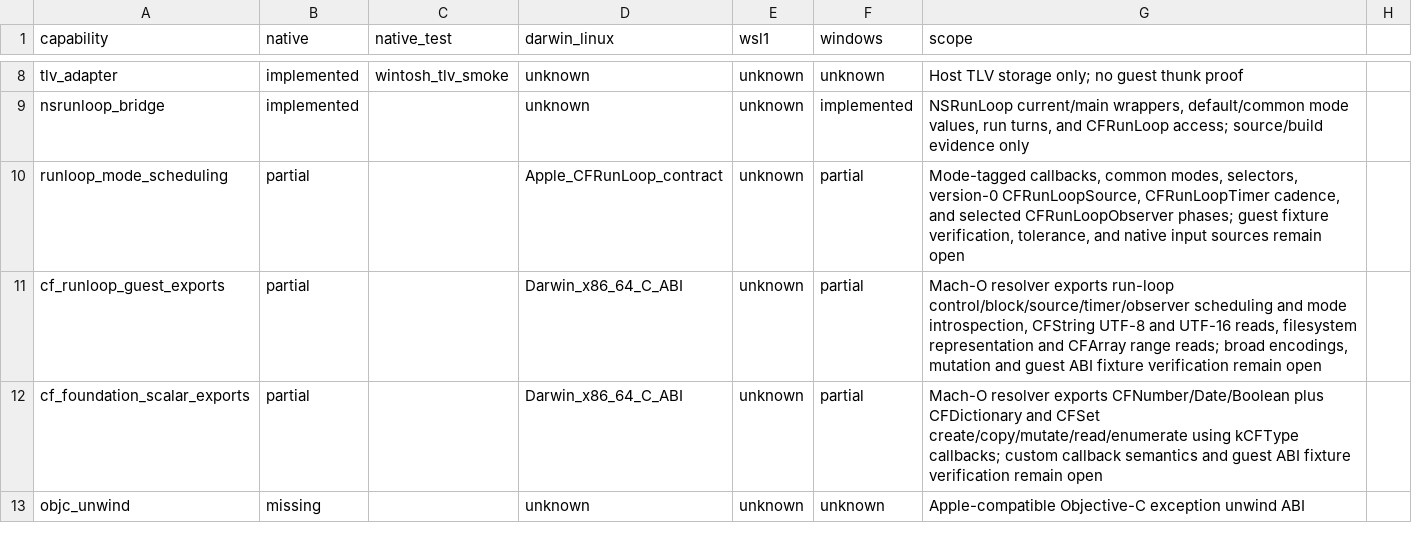
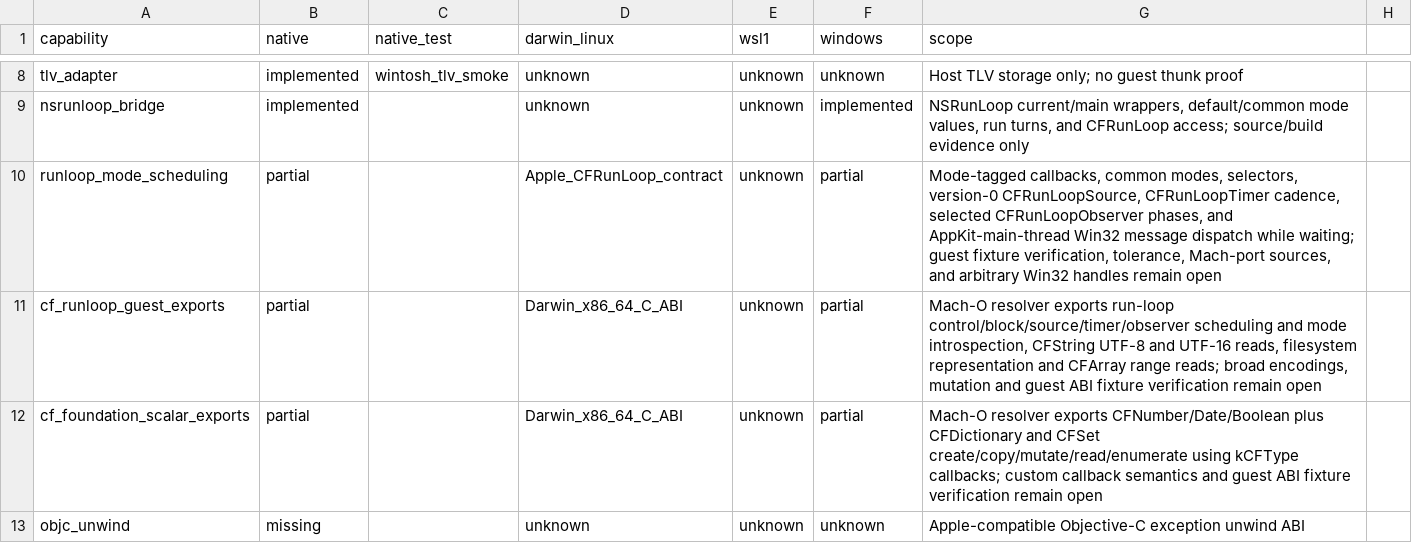
Before and after one commit to tarekwasfy01/Wintosh, a CSV file: docs/porting/TRANSFORM-CAPABILITIES.csv, drawn as a sheet; only a part is shown, gaps mark what is left out.

Commit message:
Pump Win32 events in AppKit run loops

```diff
--- a/docs/porting/TRANSFORM-CAPABILITIES.csv
+++ b/docs/porting/TRANSFORM-CAPABILITIES.csv
@@ -9,3 +9,3 @@ tlv_adapter,implemented,wintosh_tlv_smoke,unknown,unknown,unknown,Host TLV stora
 nsrunloop_bridge,implemented,,unknown,unknown,implemented,"NSRunLoop current/main wrappers, default/common mode values, run turns, and CFRunLoop access; source/build evidence only"
-runloop_mode_scheduling,partial,,Apple_CFRunLoop_contract,unknown,partial,"Mode-tagged callbacks, common modes, selectors, version-0 CFRunLoopSource, CFRunLoopTimer cadence, and selected CFRunLoopObserver phases; guest fixture verification, tolerance, and native input sources remain open"
+runloop_mode_scheduling,partial,,Apple_CFRunLoop_contract,unknown,partial,"Mode-tagged callbacks, common modes, selectors, version-0 CFRunLoopSource, CFRunLoopTimer cadence, selected CFRunLoopObserver phases, and AppKit-main-thread Win32 message dispatch while waiting; guest fixture verification, tolerance, Mach-port sources, and arbitrary Win32 handles remain open"
 cf_runloop_guest_exports,partial,,Darwin_x86_64_C_ABI,unknown,partial,"Mach-O resolver exports run-loop control/block/source/timer/observer scheduling and mode introspection, CFString UTF-8 and UTF-16 reads, filesystem representation and CFArray range reads; broad encodings, mutation and guest ABI fixture verification remain open"
```
Also changed, not shown: 7 other files.
